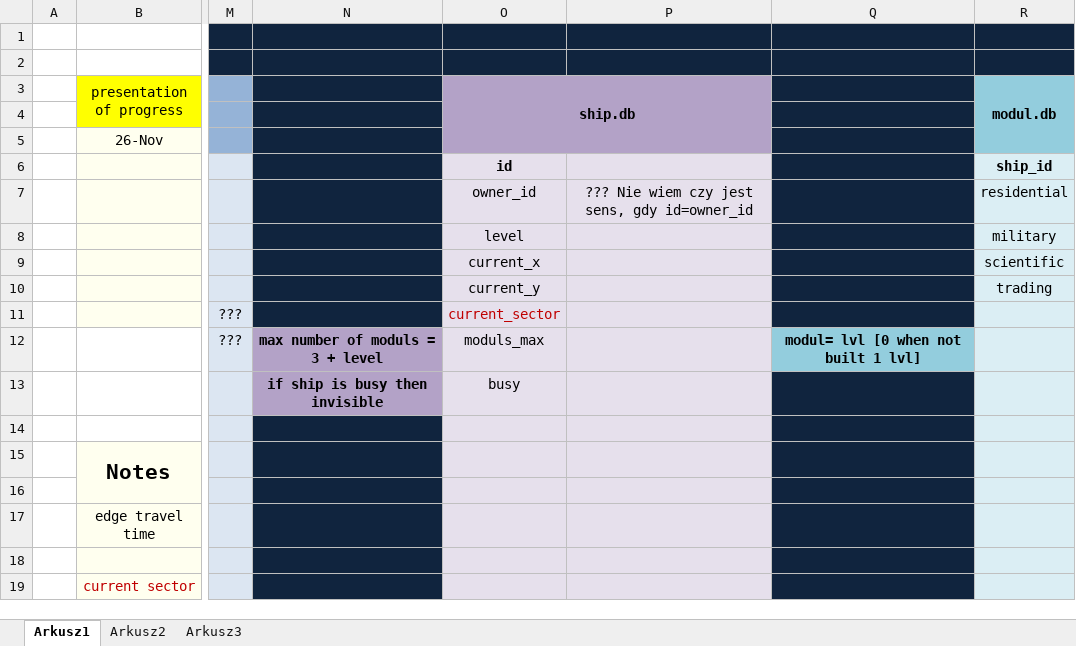
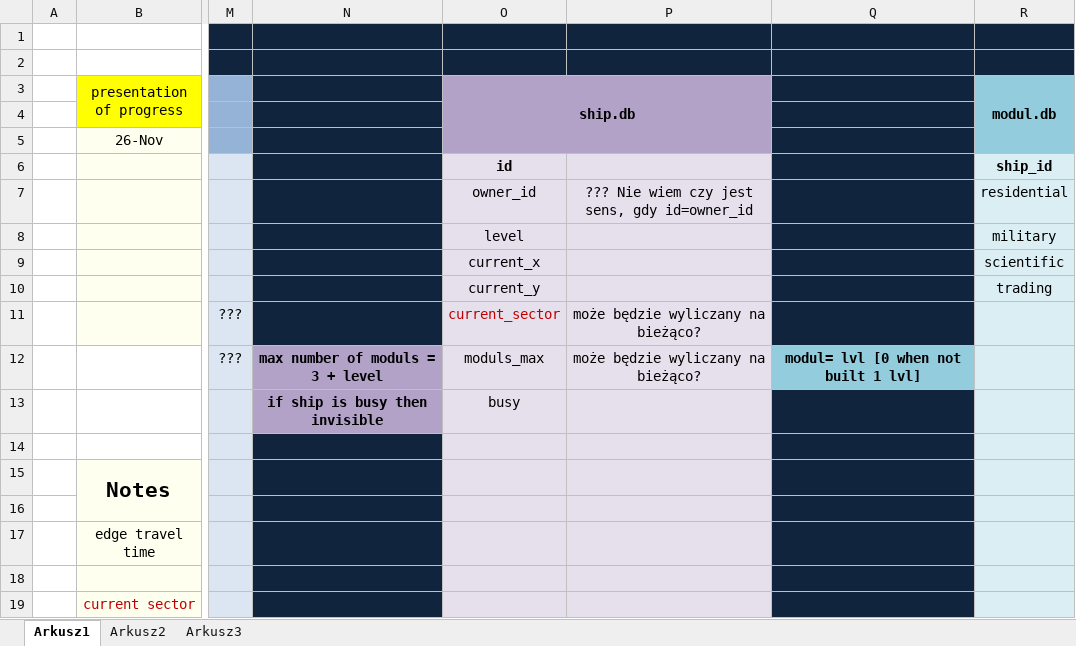
Before and after one commit to minik01/Game_2015-Stable, an Excel workbook: zombie.xlsx, sheet Arkusz1, drawn as a sheet; only a part is shown, gaps mark what is left out; values as stored, in another font and other column widths than the file's, no borders; charts and pictures not drawn; the diff names each change by its address in the sheet, - before the commit and + after, or states it on an @@ line.

```diff
--- a/zombie.xlsx (sheet Arkusz1)
+++ b/zombie.xlsx (sheet Arkusz1)
-P11:P12: (empty)
+P11:P12: może będzie wyliczany na bieżąco?
```
Also changed, not shown: charts or pictures, 14 other files.
